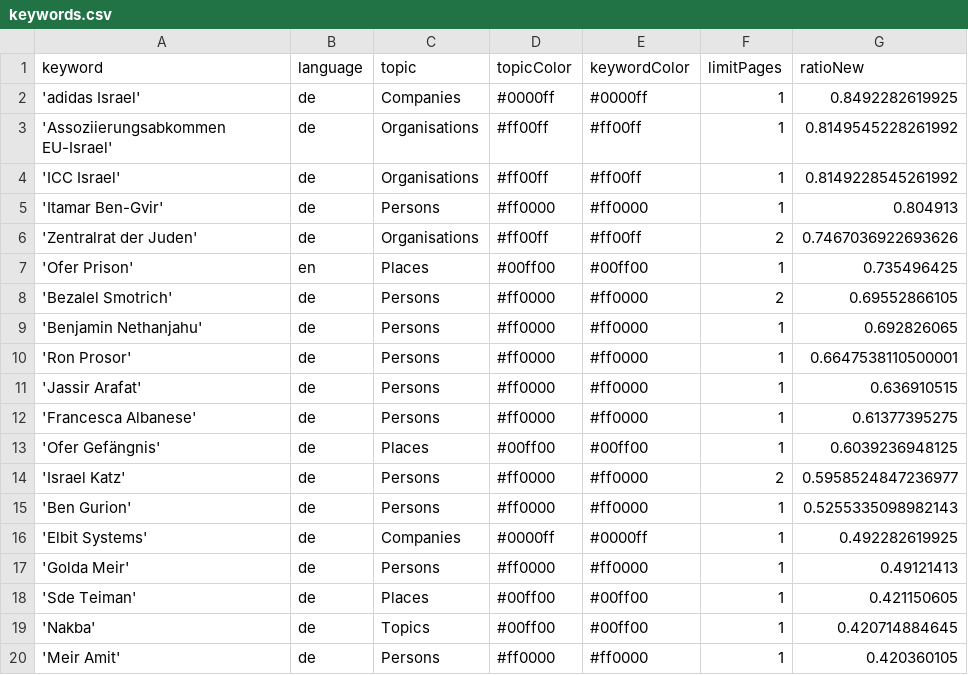
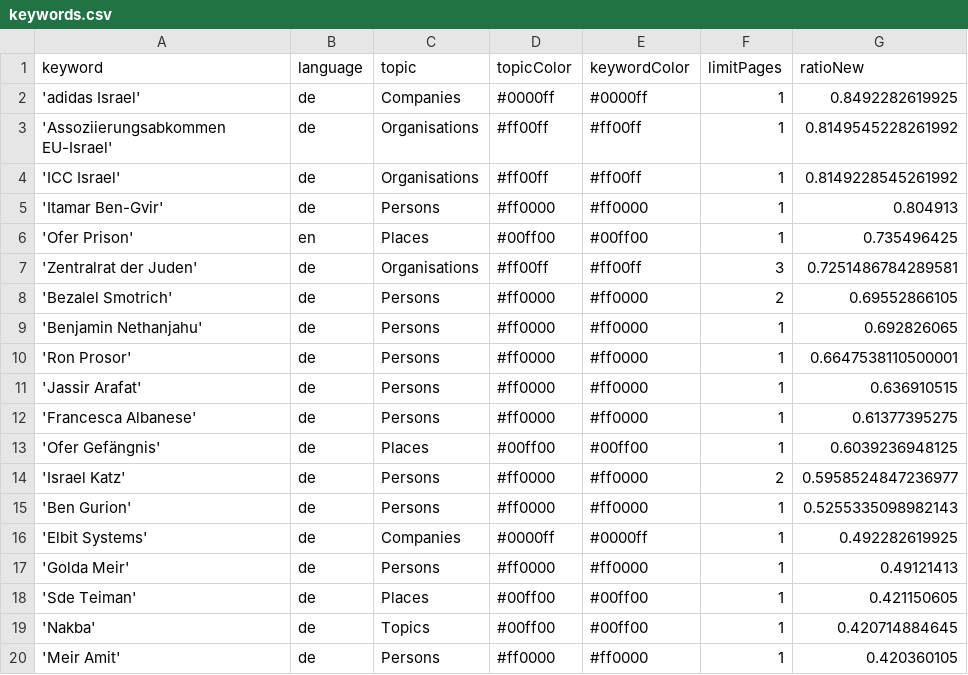
Before and after one commit to claba-news/nakbaIsComing, a CSV file: keywords.csv, drawn as a sheet; removed rows and columns are numbered as before the commit, all else as after; the diff names each change by its address in the sheet, - before the commit and + after, or states it on an @@ line.

```diff
--- a/keywords.csv
+++ b/keywords.csv
-row 6: 'Zentralrat der Juden' | de | Organisations | #ff00ff | #ff00ff | 2 | 0.7467036922693626
+row 7: 'Zentralrat der Juden' | de | Organisations | #ff00ff | #ff00ff | 3 | 0.7251486784289581
```
Also changed, not shown: csv/news_2026_08.csv.
